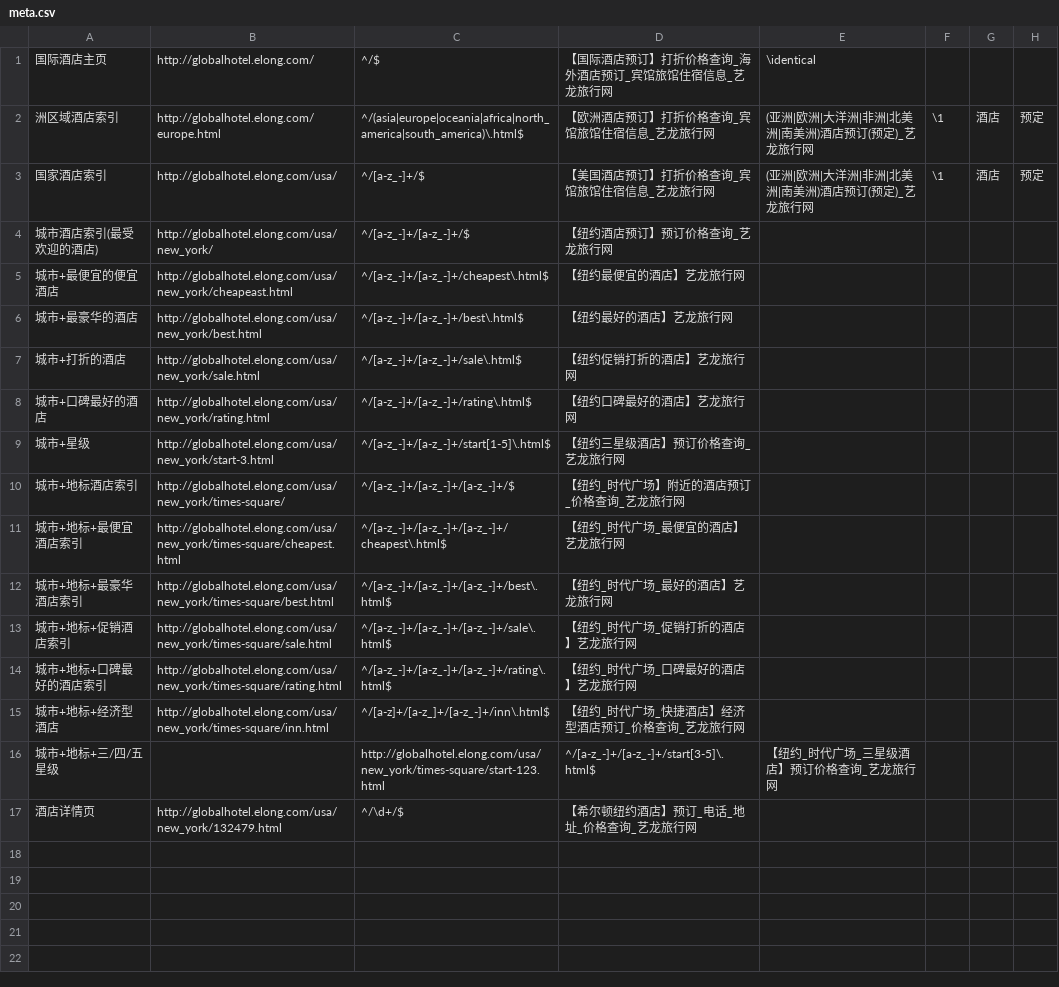
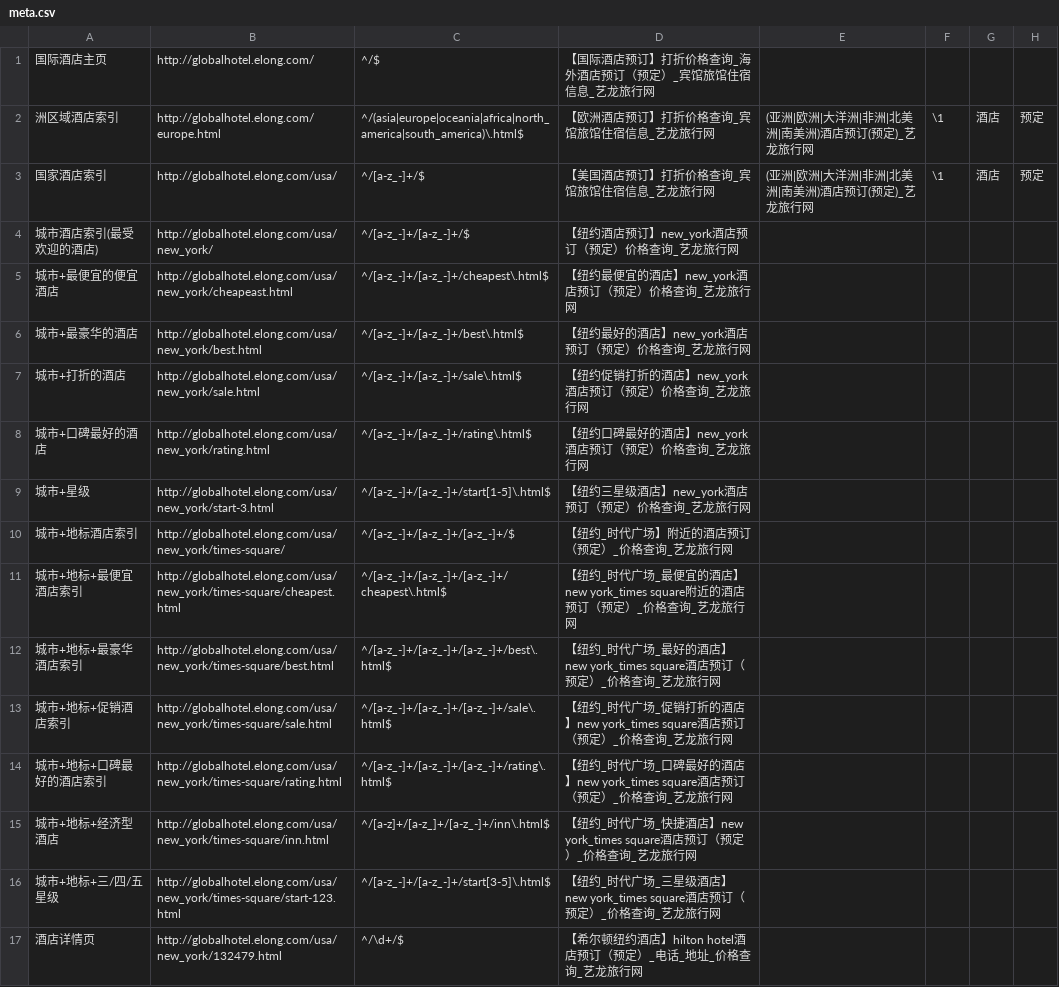
Before and after one commit to thaddeusgeek/unit-test-seo, a CSV file: project/elong/globalhotel.elong.com/meta.csv, drawn as a sheet; the diff names each change by its address in the sheet, - before the commit and + after, or states it on an @@ line.

Commit message:
更改完毕

```diff
--- a/project/elong/globalhotel.elong.com/meta.csv
+++ b/project/elong/globalhotel.elong.com/meta.csv
-D1: 【国际酒店预订】打折价格查询_海外酒店预订_宾馆旅馆住宿信息_艺龙旅行网
+D1: 【国际酒店预订】打折价格查询_海外酒店预订（预定）_宾馆旅馆住宿信息_艺龙旅行网
-E1: \identical
+E1: (empty)
-D4: 【纽约酒店预订】预订价格查询_艺龙旅行网
+D4: 【纽约酒店预订】new_york酒店预订（预定）价格查询_艺龙旅行网
-D5: 【纽约最便宜的酒店】艺龙旅行网
+D5: 【纽约最便宜的酒店】new_york酒店预订（预定）价格查询_艺龙旅行网
-D6: 【纽约最好的酒店】艺龙旅行网
+D6: 【纽约最好的酒店】new_york酒店预订（预定）价格查询_艺龙旅行网
-D7: 【纽约促销打折的酒店】艺龙旅行网
+D7: 【纽约促销打折的酒店】new_york酒店预订（预定）价格查询_艺龙旅行网
-D8: 【纽约口碑最好的酒店】艺龙旅行网
+D8: 【纽约口碑最好的酒店】new_york酒店预订（预定）价格查询_艺龙旅行网
-D9: 【纽约三星级酒店】预订价格查询_艺龙旅行网
+D9: 【纽约三星级酒店】new_york酒店预订（预定）价格查询_艺龙旅行网
-D10: 【纽约_时代广场】附近的酒店预订_价格查询_艺龙旅行网
+D10: 【纽约_时代广场】附近的酒店预订（预定）_价格查询_艺龙旅行网
-D11: 【纽约_时代广场_最便宜的酒店】艺龙旅行网
+D11: 【纽约_时代广场_最便宜的酒店】new york_times square附近的酒店预订（预定）_价格查询_艺龙旅行网
-D12: 【纽约_时代广场_最好的酒店】艺龙旅行网
+D12: 【纽约_时代广场_最好的酒店】new york_times square酒店预订（预定）_价格查询_艺龙旅行网
-D13: 【纽约_时代广场_促销打折的酒店】艺龙旅行网
+D13: 【纽约_时代广场_促销打折的酒店】new york_times square酒店预订（预定）_价格查询_艺龙旅行网
-D14: 【纽约_时代广场_口碑最好的酒店】艺龙旅行网
+D14: 【纽约_时代广场_口碑最好的酒店】new york_times square酒店预订（预定）_价格查询_艺龙旅行网
-D15: 【纽约_时代广场_快捷酒店】经济型酒店预订_价格查询_艺龙旅行网
+D15: 【纽约_时代广场_快捷酒店】new york_times square酒店预订（预定）_价格查询_艺龙旅行网
-B16: (empty)
+B16: http://globalhotel.elong.com/usa/new_york/times-square/start-123.html
-C16: http://globalhotel.elong.com/usa/new_york/times-square/start-123.html
+C16: ^/[a-z_-]+/[a-z_-]+/start[3-5]\.html$
-D16: ^/[a-z_-]+/[a-z_-]+/start[3-5]\.html$
+D16: 【纽约_时代广场_三星级酒店】new york_times square酒店预订（预定）_价格查询_艺龙旅行网
-E16: 【纽约_时代广场_三星级酒店】预订价格查询_艺龙旅行网
+E16: (empty)
-D17: 【希尔顿纽约酒店】预订_电话_地址_价格查询_艺龙旅行网
+D17: 【希尔顿纽约酒店】hilton hotel酒店预订（预定）_电话_地址_价格查询_艺龙旅行网
```
